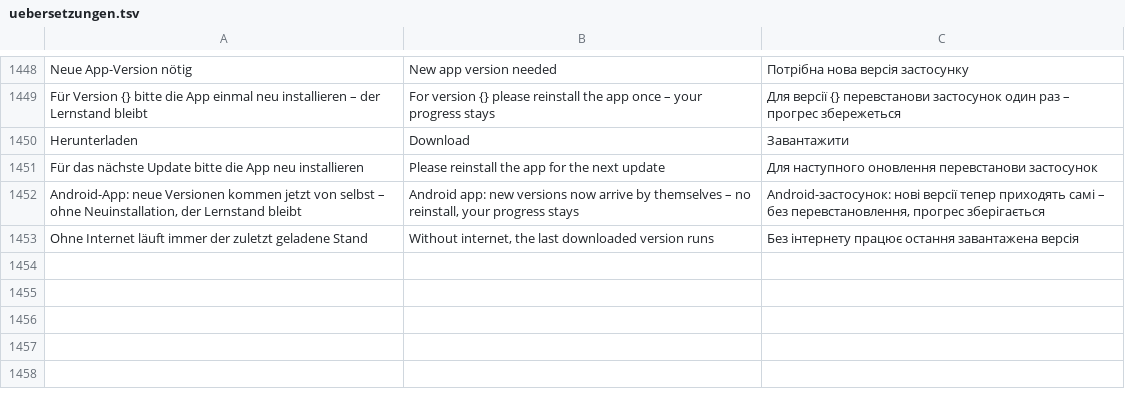
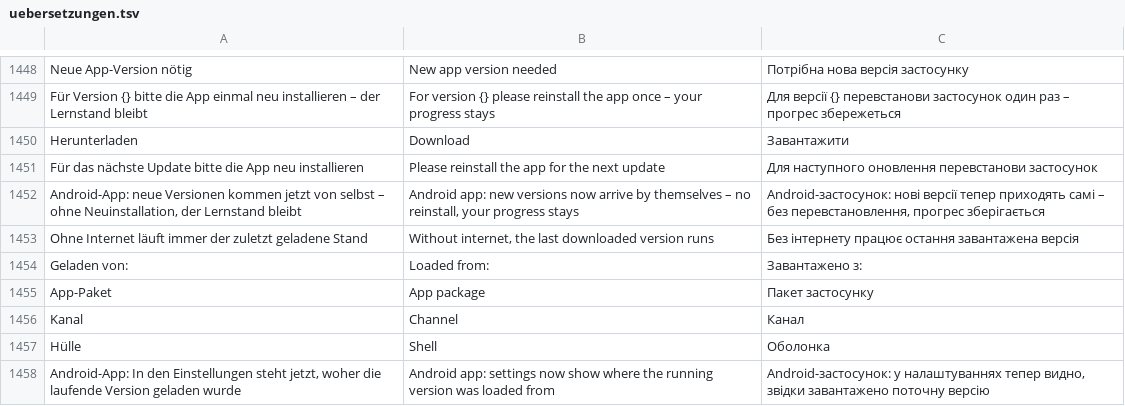
Before and after one commit to marceldaum-commits/AndroidApps, a TSV file: i18n/uebersetzungen.tsv, drawn as a sheet; only a part is shown, gaps mark what is left out; the diff names each change by its address in the sheet, - before the commit and + after, or states it on an @@ line.

```diff
--- a/i18n/uebersetzungen.tsv
+++ b/i18n/uebersetzungen.tsv
+row 1454: Geladen von: | Loaded from: | Завантажено з:
+row 1455: App-Paket | App package | Пакет застосунку
+row 1456: Kanal | Channel | Канал
+row 1457: Hülle | Shell | Оболонка
+row 1458: Android-App: In den Einstellungen steht jetzt, woher die laufende Version geladen wurde | Android app: settings now show where the running version was loaded from | Android-застосунок: у налаштуваннях тепер видно, звідки завантажено поточну версію
```
Also changed, not shown: 7 other files.
